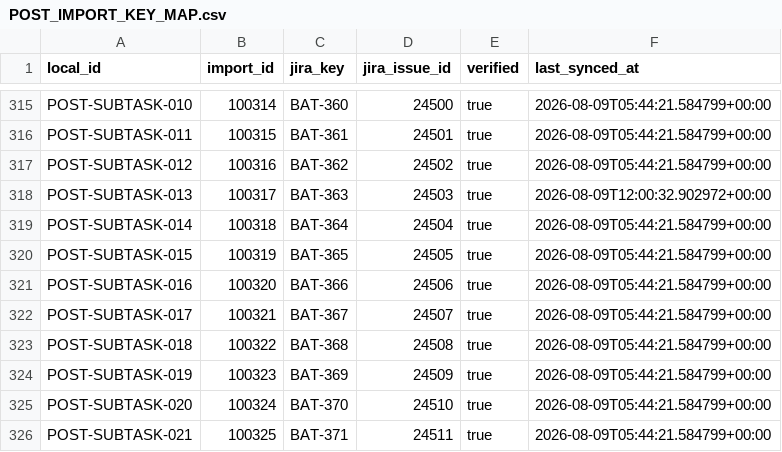
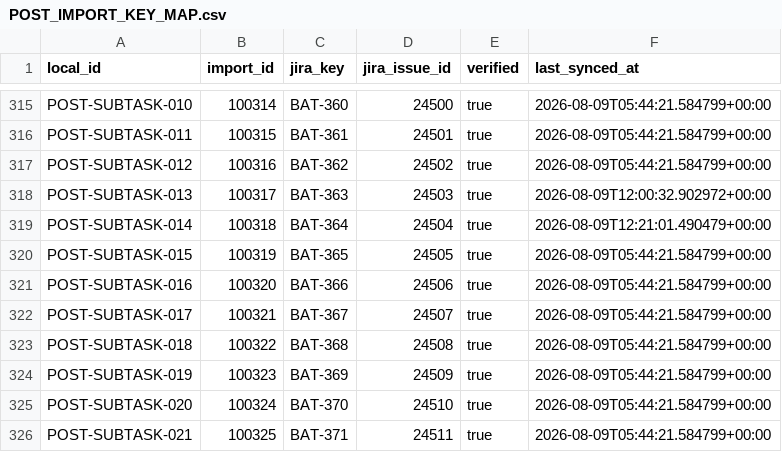
Before and after one commit to KevinSGarrett/BatteredAggieSyndrome, a CSV file: jira/import/POST_IMPORT_KEY_MAP.csv, drawn as a sheet; only a part is shown, gaps mark what is left out.

Commit message:
BAT-364 sync verified completion and unlock BAT-365

```diff
--- a/jira/import/POST_IMPORT_KEY_MAP.csv
+++ b/jira/import/POST_IMPORT_KEY_MAP.csv
@@ -318,3 +318,3 @@ POST-SUBTASK-012,100316,BAT-362,24502,true,2026-08-09T05:44:21.584799+00:00
 POST-SUBTASK-013,100317,BAT-363,24503,true,2026-08-09T12:00:32.902972+00:00
-POST-SUBTASK-014,100318,BAT-364,24504,true,2026-08-09T05:44:21.584799+00:00
+POST-SUBTASK-014,100318,BAT-364,24504,true,2026-08-09T12:21:01.490479+00:00
 POST-SUBTASK-015,100319,BAT-365,24505,true,2026-08-09T05:44:21.584799+00:00
```
Also changed, not shown: jira/validation/JIRA_FILE_MANIFEST.csv, 26 other files.
